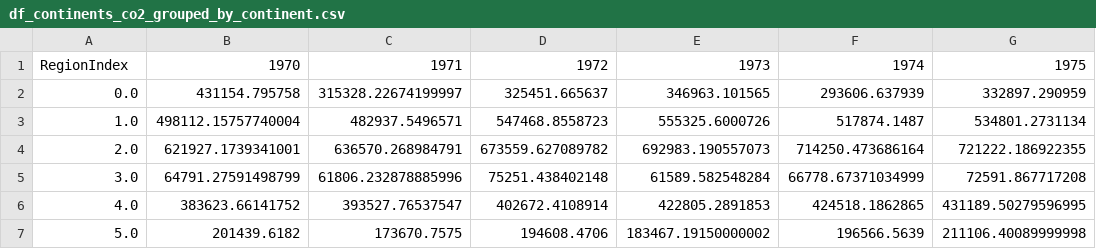
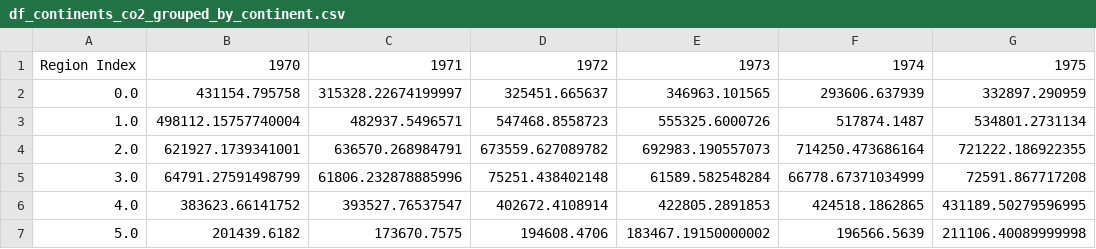
Before and after one commit to s18651/sml-project, a CSV file: data/cleaned/df_continents_co2_grouped_by_continent.csv, drawn as a sheet; only a part is shown; the diff names each change by its address in the sheet, - before the commit and + after, or states it on an @@ line.

Commit message:
fix column headeR

```diff
--- a/data/cleaned/df_continents_co2_grouped_by_continent.csv
+++ b/data/cleaned/df_continents_co2_grouped_by_continent.csv
-A1: RegionIndex
+A1: Region Index
```
Also changed, not shown: 1 other file.
